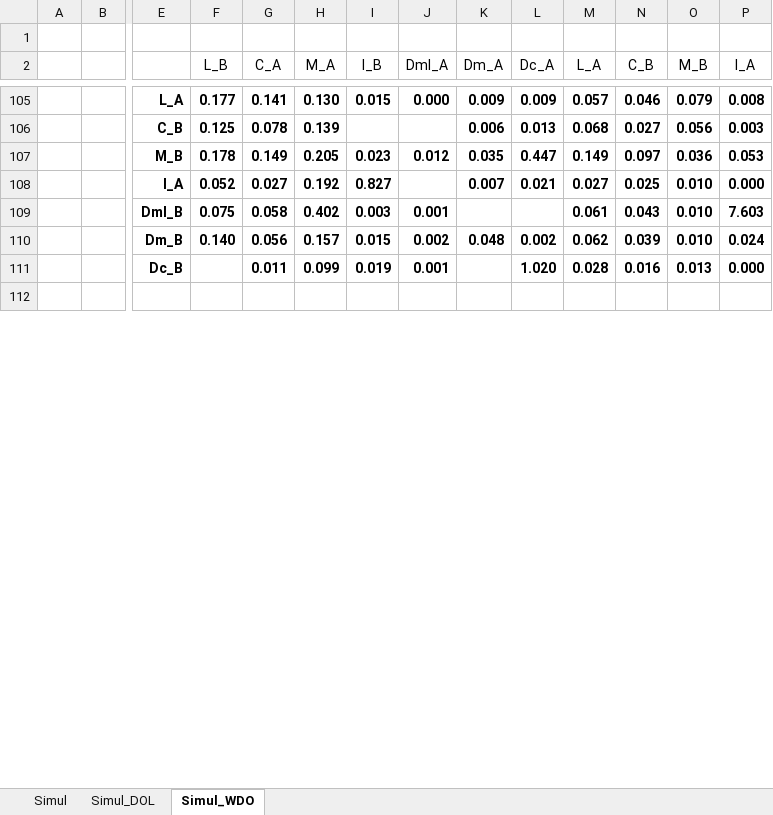
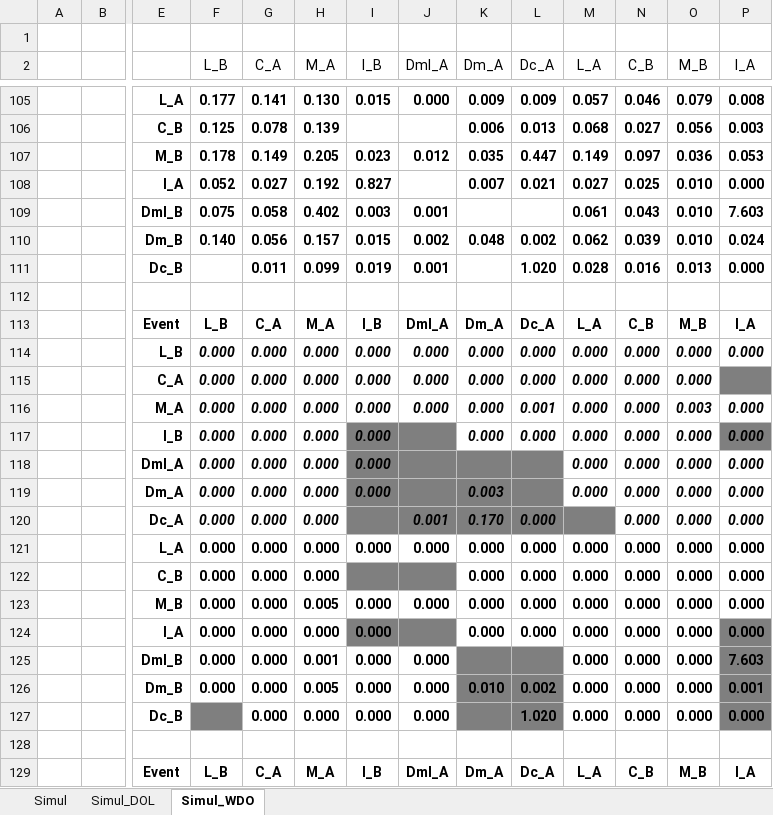
Before and after one commit to MarcosCarreira/UZStats, an Excel workbook: UZClass/Hawkes.xlsx, sheet Simul_WDO, drawn as a sheet; only a part is shown, gaps mark what is left out; the shorter side is filled out with more unchanged rows; values as stored, in another font and other column widths than the file's, no borders; charts and pictures and conditional formats not drawn; rows hold the shown columns only; the diff covers the shown part only; the diff names each change by its address in the sheet, - before the commit and + after, or states it on an @@ line.

```diff
--- a/UZClass/Hawkes.xlsx (sheet Simul_WDO)
+++ b/UZClass/Hawkes.xlsx (sheet Simul_WDO)
+row 112: (empty)
+row 113:  |  | Event | L_B | C_A | M_A | I_B | DmI_A | Dm_A | Dc_A | L_A | C_B | M_B | I_A
+row 114:  |  | L_B | 0.000 | 0.000 | 0.000 | 0.000 | 0.000 | 0.000 | 0.000 | 0.000 | 0.000 | 0.000 | 0.000
+row 115:  |  | C_A | 0.000 | 0.000 | 0.000 | 0.000 | 0.000 | 0.000 | 0.000 | 0.000 | 0.000 | 0.000
+row 116:  |  | M_A | 0.000 | 0.000 | 0.000 | 0.000 | 0.000 | 0.000 | 0.001 | 0.000 | 0.000 | 0.003 | 0.000
+row 117:  |  | I_B | 0.000 | 0.000 | 0.000 | 0.000 |  | 0.000 | 0.000 | 0.000 | 0.000 | 0.000 | 0.000
+row 118:  |  | DmI_A | 0.000 | 0.000 | 0.000 | 0.000 |  |  |  | 0.000 | 0.000 | 0.000 | 0.000
+row 119:  |  | Dm_A | 0.000 | 0.000 | 0.000 | 0.000 |  | 0.003 |  | 0.000 | 0.000 | 0.000 | 0.000
+row 120:  |  | Dc_A | 0.000 | 0.000 | 0.000 |  | 0.001 | 0.170 | 0.000 |  | 0.000 | 0.000 | 0.000
+row 121:  |  | L_A | 0.000 | 0.000 | 0.000 | 0.000 | 0.000 | 0.000 | 0.000 | 0.000 | 0.000 | 0.000 | 0.000
+row 122:  |  | C_B | 0.000 | 0.000 | 0.000 |  |  | 0.000 | 0.000 | 0.000 | 0.000 | 0.000 | 0.000
+row 123:  |  | M_B | 0.000 | 0.000 | 0.005 | 0.000 | 0.000 | 0.000 | 0.000 | 0.000 | 0.000 | 0.000 | 0.000
+row 124:  |  | I_A | 0.000 | 0.000 | 0.000 | 0.000 |  | 0.000 | 0.000 | 0.000 | 0.000 | 0.000 | 0.000
+row 125:  |  | DmI_B | 0.000 | 0.000 | 0.001 | 0.000 | 0.000 |  |  | 0.000 | 0.000 | 0.000 | 7.603
+row 126:  |  | Dm_B | 0.000 | 0.000 | 0.005 | 0.000 | 0.000 | 0.010 | 0.002 | 0.000 | 0.000 | 0.000 | 0.001
+row 127:  |  | Dc_B |  | 0.000 | 0.000 | 0.000 | 0.000 |  | 1.020 | 0.000 | 0.000 | 0.000 | 0.000
+row 128: (empty)
+row 129:  |  | Event | L_B | C_A | M_A | I_B | DmI_A | Dm_A | Dc_A | L_A | C_B | M_B | I_A
```
Also changed, not shown: 76 added rows, 14 removed rows and 2 edited cells elsewhere in this sheet, sheet Simul, sheet Simul_DOL, charts or pictures, 5 other files.
